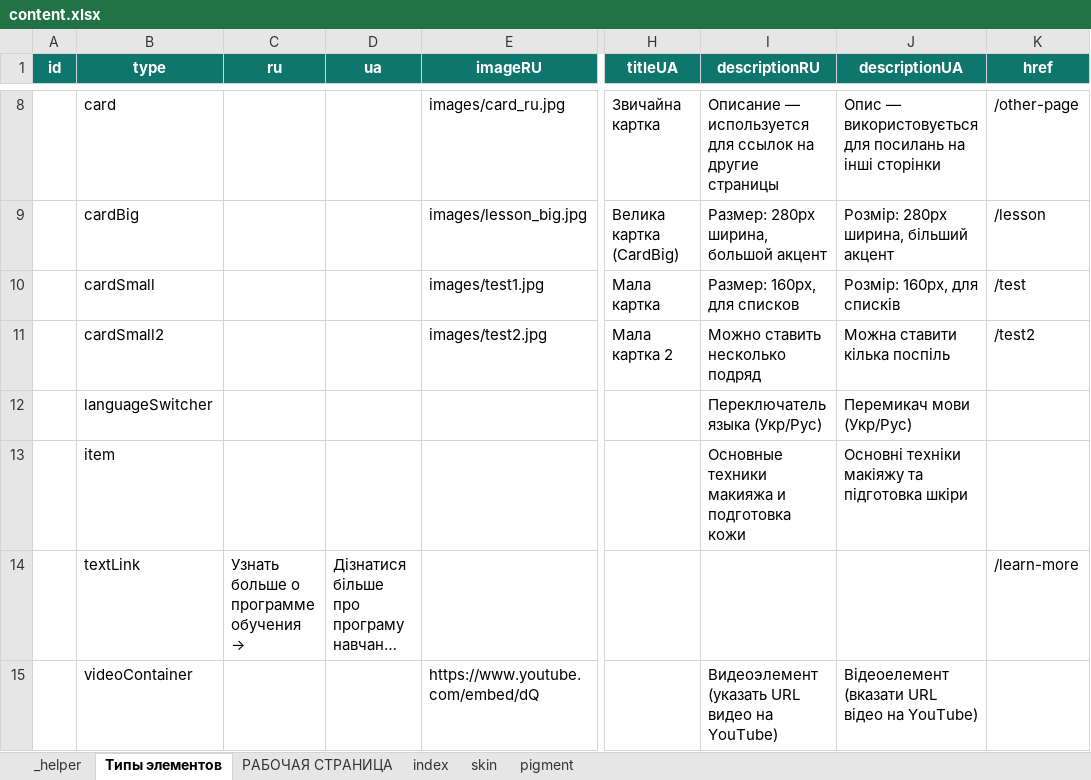
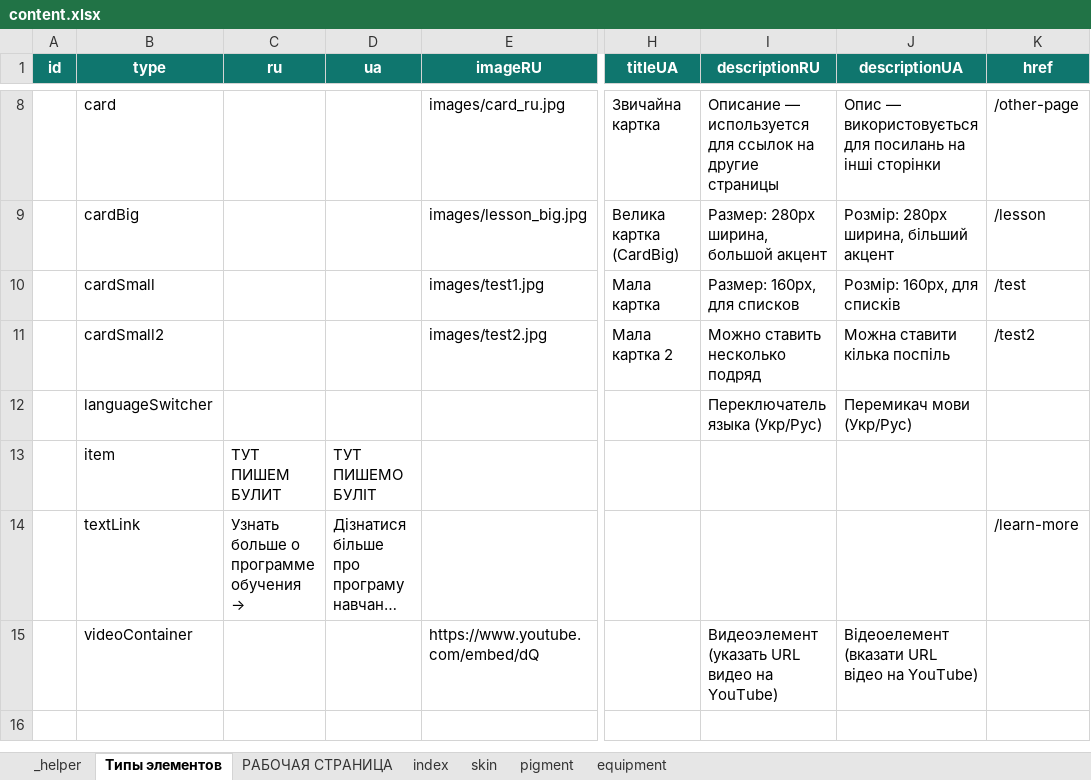
Before and after one commit to EugeneRusinsh1991/namipmu_app, an Excel workbook: src/content/content.xlsx, sheet Типы элементов, drawn as a sheet; only a part is shown, gaps mark what is left out; long unchanged cells end in …; values as stored, in another font and other column widths than the file's, no borders; conditional formats not drawn; the diff names each change by its address in the sheet, - before the commit and + after, or states it on an @@ line.

```diff
--- a/src/content/content.xlsx (sheet Типы элементов)
+++ b/src/content/content.xlsx (sheet Типы элементов)
+sheet tab: equipment
-C13 (ru): (empty)
+C13 (ru): ТУТ ПИШЕМ БУЛИТ
-D13 (ua): (empty)
+D13 (ua): ТУТ ПИШЕМО БУЛІТ
-I13 (descriptionRU): Основные техники макияжа и подготовка кожи
+I13 (descriptionRU): (empty)
-J13 (descriptionUA): Основні техніки макіяжу та підготовка шкіри
+J13 (descriptionUA): (empty)
```
Also changed, not shown: sheet pigment, sheet skin, sheet index, 6 other files.
